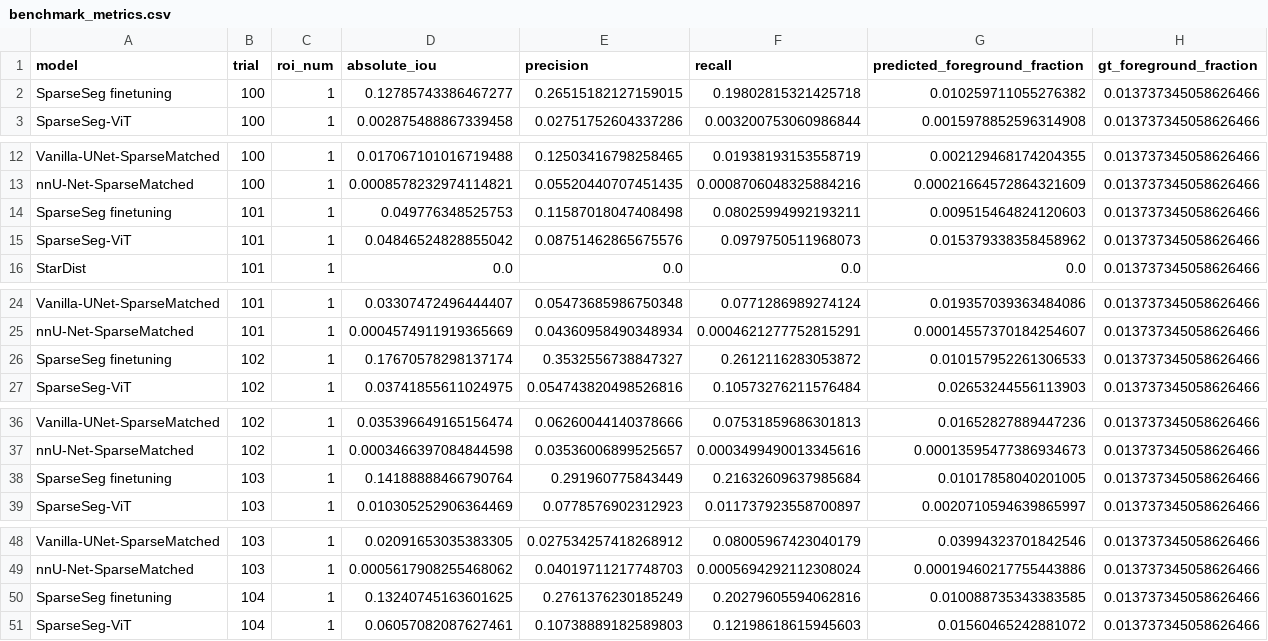
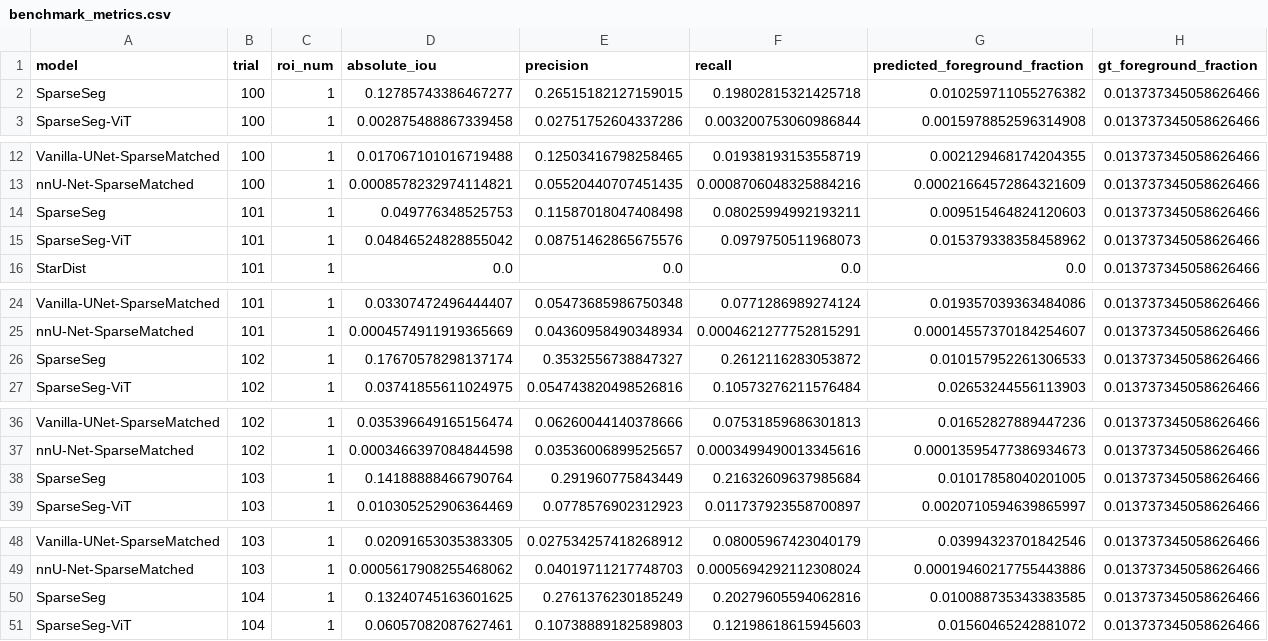
Before and after one commit to s616442197-dotcom/SparseSeg, a CSV file: janelia_cosem/benchmark_pipeline/data/benchmark_metrics.csv, drawn as a sheet; only a part is shown, gaps mark what is left out; the diff covers the shown part only.

```diff
--- a/janelia_cosem/benchmark_pipeline/data/benchmark_metrics.csv
+++ b/janelia_cosem/benchmark_pipeline/data/benchmark_metrics.csv
@@ -1,3 +1,3 @@
 "model","trial","roi_num","absolute_iou","precision","recall","predicted_foreground_fraction","gt_foreground_fraction"
-"SparseSeg finetuning","100","1","0.12785743386467277","0.26515182127159015","0.19802815321425718","0.010259711055276382","0.013737345058626466"
+"SparseSeg","100","1","0.12785743386467277","0.26515182127159015","0.19802815321425718","0.010259711055276382","0.013737345058626466"
 "SparseSeg-ViT","100","1","0.002875488867339458","0.02751752604337286","0.003200753060986844","0.0015978852596314908","0.013737345058626466"
@@ -13,3 +13,3 @@
 "nnU-Net-SparseMatched","100","1","0.0008578232974114821","0.05520440707451435","0.0008706048325884216","0.00021664572864321609","0.013737345058626466"
-"SparseSeg finetuning","101","1","0.049776348525753","0.11587018047408498","0.08025994992193211","0.009515464824120603","0.013737345058626466"
+"SparseSeg","101","1","0.049776348525753","0.11587018047408498","0.08025994992193211","0.009515464824120603","0.013737345058626466"
 "SparseSeg-ViT","101","1","0.04846524828855042","0.08751462865675576","0.0979750511968073","0.015379338358458962","0.013737345058626466"
@@ -25,3 +25,3 @@
 "nnU-Net-SparseMatched","101","1","0.0004574911919365669","0.04360958490348934","0.0004621277752815291","0.00014557370184254607","0.013737345058626466"
-"SparseSeg finetuning","102","1","0.17670578298137174","0.3532556738847327","0.2612116283053872","0.010157952261306533","0.013737345058626466"
+"SparseSeg","102","1","0.17670578298137174","0.3532556738847327","0.2612116283053872","0.010157952261306533","0.013737345058626466"
 "SparseSeg-ViT","102","1","0.03741855611024975","0.054743820498526816","0.10573276211576484","0.02653244556113903","0.013737345058626466"
@@ -37,3 +37,3 @@
 "nnU-Net-SparseMatched","102","1","0.0003466397084844598","0.03536006899525657","0.0003499490013345616","0.00013595477386934673","0.013737345058626466"
-"SparseSeg finetuning","103","1","0.14188888466790764","0.291960775843449","0.21632609637985684","0.01017858040201005","0.013737345058626466"
+"SparseSeg","103","1","0.14188888466790764","0.291960775843449","0.21632609637985684","0.01017858040201005","0.013737345058626466"
 "SparseSeg-ViT","103","1","0.010305252906364469","0.0778576902312923","0.011737923558700897","0.0020710594639865997","0.013737345058626466"
@@ -49,3 +49,3 @@
 "nnU-Net-SparseMatched","103","1","0.0005617908255468062","0.04019711217748703","0.0005694292112308024","0.00019460217755443886","0.013737345058626466"
-"SparseSeg finetuning","104","1","0.13240745163601625","0.2761376230185249","0.20279605594062816","0.010088735343383585","0.013737345058626466"
+"SparseSeg","104","1","0.13240745163601625","0.2761376230185249","0.20279605594062816","0.010088735343383585","0.013737345058626466"
 "SparseSeg-ViT","104","1","0.06057082087627461","0.10738889182589803","0.12198618615945603","0.01560465242881072","0.013737345058626466"
```
Also changed, not shown: 10 edited cells elsewhere in this file, janelia_cosem/benchmark_pipeline/data/time_per_epoch.csv, janelia_cosem/benchmark_pipeline/data/wallclock_total.csv, 10 other files.
